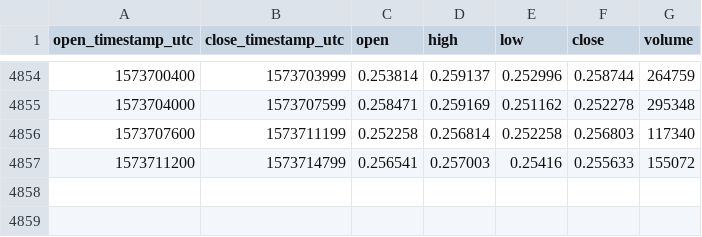
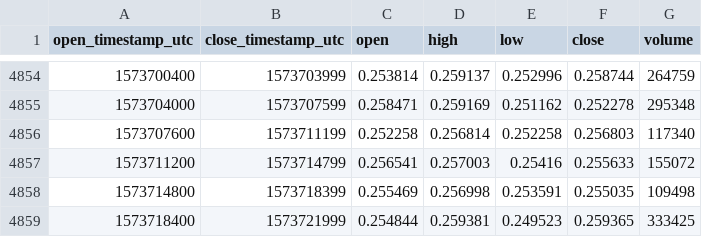
Before and after one commit to cryptobigbro/coinbasepro-BAT-USDC, a CSV file: coinbasepro-BAT-USDC-1h.csv, drawn as a sheet; only a part is shown, gaps mark what is left out; the diff names each change by its address in the sheet, - before the commit and + after, or states it on an @@ line.

Commit message:
Update OHLCV data.

```diff
--- a/coinbasepro-BAT-USDC-1h.csv
+++ b/coinbasepro-BAT-USDC-1h.csv
+row 4858: 1573714800 | 1573718399 | 0.255469 | 0.256998 | 0.253591 | 0.255035 | 109498
+row 4859: 1573718400 | 1573721999 | 0.254844 | 0.259381 | 0.249523 | 0.259365 | 333425
```
